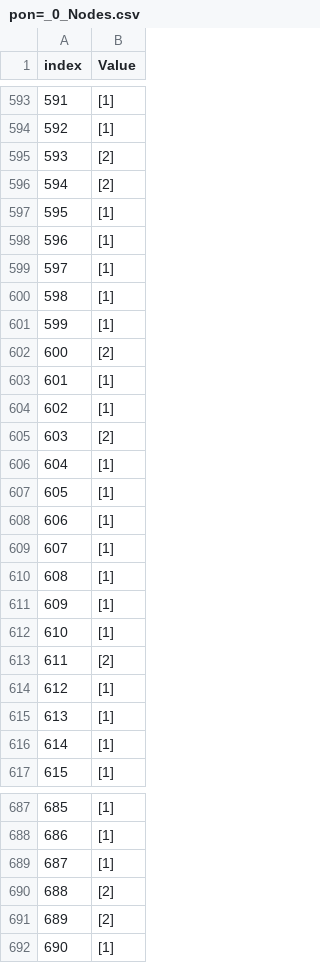
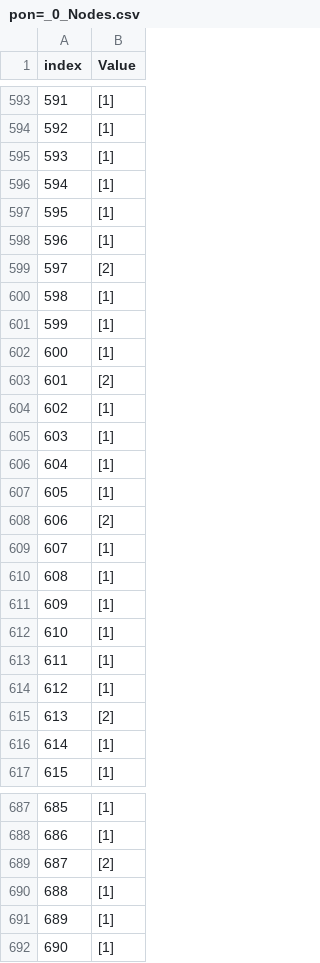
Before and after one commit to ReneMarkovic/Class-github-project, a CSV file: funkcije/SEIR_results/Tip=SW,beta=0.45,sigma=0.20,gamma=0.14,InitE=100.00/pon=_0_Nodes.csv, drawn as a sheet; only a part is shown, gaps mark what is left out; the diff covers the shown part only.

```diff
--- a/funkcije/SEIR_results/Tip=SW,beta=0.45,sigma=0.20,gamma=0.14,InitE=100.00/pon=_0_Nodes.csv
+++ b/funkcije/SEIR_results/Tip=SW,beta=0.45,sigma=0.20,gamma=0.14,InitE=100.00/pon=_0_Nodes.csv
@@ -594,16 +594,16 @@ index,Value
 592,[1]
-593,[2]
-594,[2]
+593,[1]
+594,[1]
 595,[1]
 596,[1]
-597,[1]
+597,[2]
 598,[1]
 599,[1]
-600,[2]
-601,[1]
+600,[1]
+601,[2]
 602,[1]
-603,[2]
+603,[1]
 604,[1]
 605,[1]
-606,[1]
+606,[2]
 607,[1]
@@ -612,5 +612,5 @@ index,Value
 610,[1]
-611,[2]
+611,[1]
 612,[1]
-613,[1]
+613,[2]
 614,[1]
@@ -688,5 +688,5 @@ index,Value
 686,[1]
-687,[1]
-688,[2]
-689,[2]
+687,[2]
+688,[1]
+689,[1]
 690,[1]
```
Also changed, not shown: 176 edited cells elsewhere in this file, funkcije/SEIR_results/Tip=SW,beta=0.45,sigma=0.20,gamma=0.14,InitE=100.00/pon=_0.csv, funkcije/SEIR_results/Tip=SW,beta=0.45,sigma=0.20,gamma=0.14,InitE=100.00/pon=_0_NodesAfter.csv, 3 other files.
